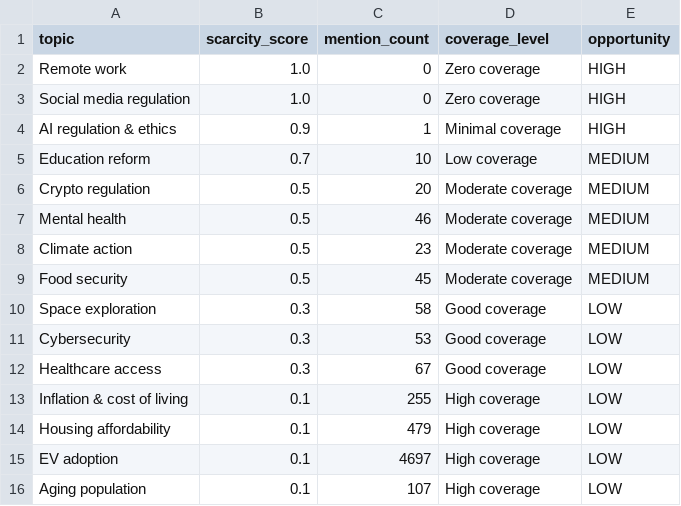
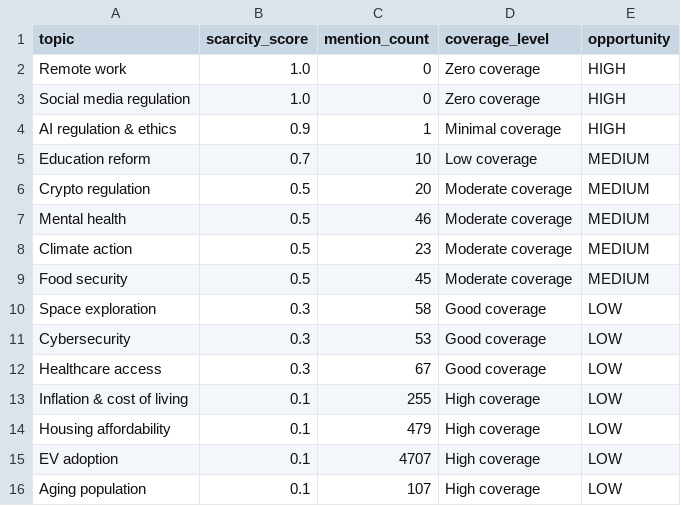
Before and after one commit to Chudetat/moodlight, a CSV file: topic_scarcity.csv, drawn as a sheet.

```diff
--- a/topic_scarcity.csv
+++ b/topic_scarcity.csv
@@ -14,3 +14,3 @@ Inflation & cost of living,0.1,255,High coverage,LOW
 Housing affordability,0.1,479,High coverage,LOW
-EV adoption,0.1,4697,High coverage,LOW
+EV adoption,0.1,4707,High coverage,LOW
 Aging population,0.1,107,High coverage,LOW
```
Also changed, not shown: markets.csv, news.csv, 3 other files.
